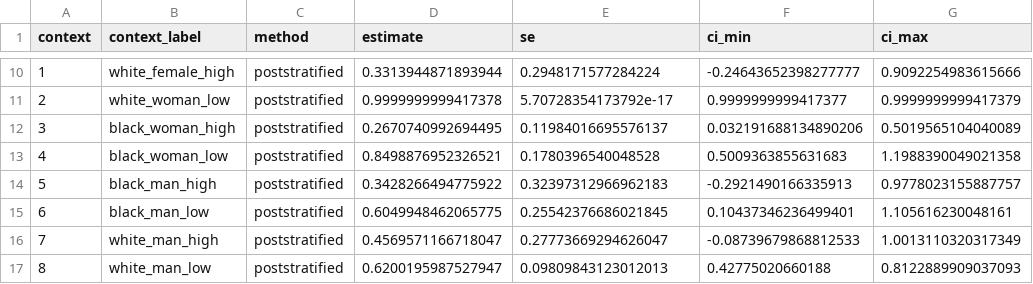
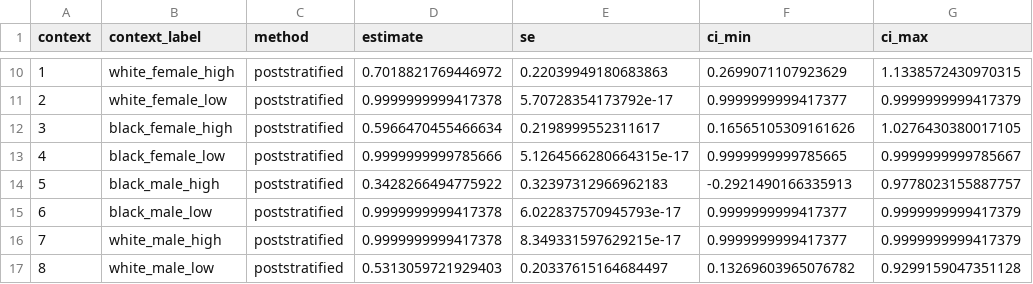
Before and after one commit to jennahgosciak/adaptive_conjoint, a CSV file: 02_output/validation_results.csv, drawn as a sheet; only a part is shown, gaps mark what is left out; the diff covers the shown part only.

Commit message:
update context_label values

```diff
--- a/02_output/validation_results.csv
+++ b/02_output/validation_results.csv
@@ -10,8 +10,8 @@ context,context_label,method,estimate,se,ci_min,ci_max
-1,white_female_high,poststratified,0.3313944871893944,0.2948171577284224,-0.24643652398277777,0.9092254983615666
-2,white_woman_low,poststratified,0.9999999999417378,5.70728354173792e-17,0.9999999999417377,0.9999999999417379
-3,black_woman_high,poststratified,0.2670740992694495,0.11984016695576137,0.032191688134890206,0.5019565104040089
-4,black_woman_low,poststratified,0.8498876952326521,0.1780396540048528,0.5009363855631683,1.1988390049021358
-5,black_man_high,poststratified,0.3428266494775922,0.32397312966962183,-0.2921490166335913,0.9778023155887757
-6,black_man_low,poststratified,0.6049948462065775,0.25542376686021845,0.10437346236499401,1.105616230048161
-7,white_man_high,poststratified,0.4569571166718047,0.27773669294626047,-0.08739679868812533,1.0013110320317349
-8,white_man_low,poststratified,0.6200195987527947,0.09809843123012013,0.42775020660188,0.8122889909037093
+1,white_female_high,poststratified,0.7018821769446972,0.22039949180683863,0.2699071107923629,1.1338572430970315
+2,white_female_low,poststratified,0.9999999999417378,5.70728354173792e-17,0.9999999999417377,0.9999999999417379
+3,black_female_high,poststratified,0.5966470455466634,0.2198999552311617,0.16565105309161626,1.0276430380017105
+4,black_female_low,poststratified,0.9999999999785666,5.1264566280664315e-17,0.9999999999785665,0.9999999999785667
+5,black_male_high,poststratified,0.3428266494775922,0.32397312966962183,-0.2921490166335913,0.9778023155887757
+6,black_male_low,poststratified,0.9999999999417378,6.022837570945793e-17,0.9999999999417377,0.9999999999417379
+7,white_male_high,poststratified,0.9999999999417378,8.349331597629215e-17,0.9999999999417377,0.9999999999417379
+8,white_male_low,poststratified,0.5313059721929403,0.20337615164684497,0.13269603965076782,0.9299159047351128
```
Also changed, not shown: 31 edited cells elsewhere in this file, 01_intermediate/qualtrics_data_political_candidates_clean.csv, 6 other files.
